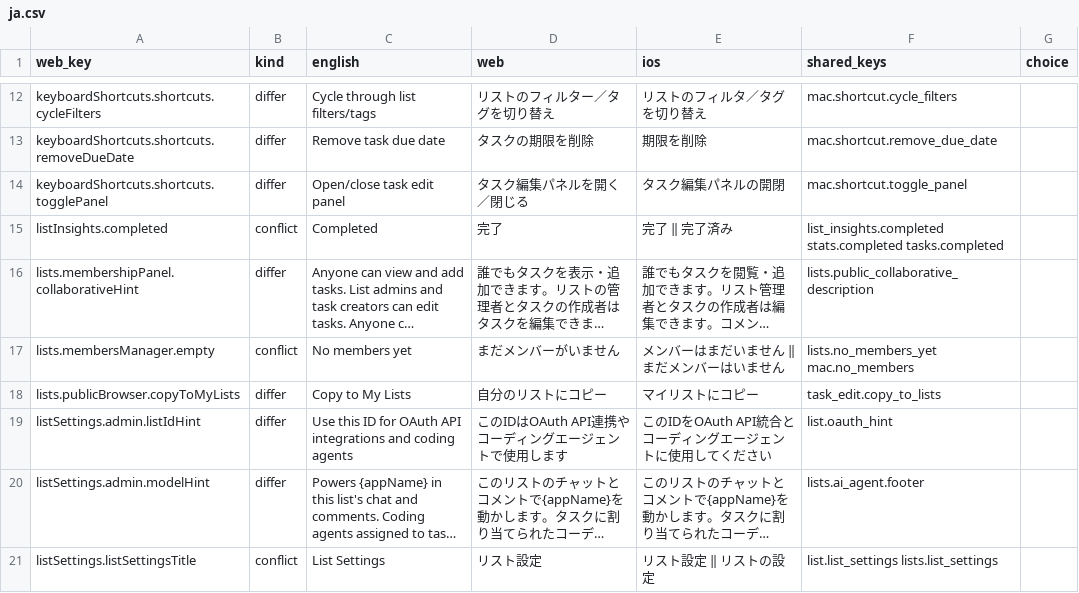
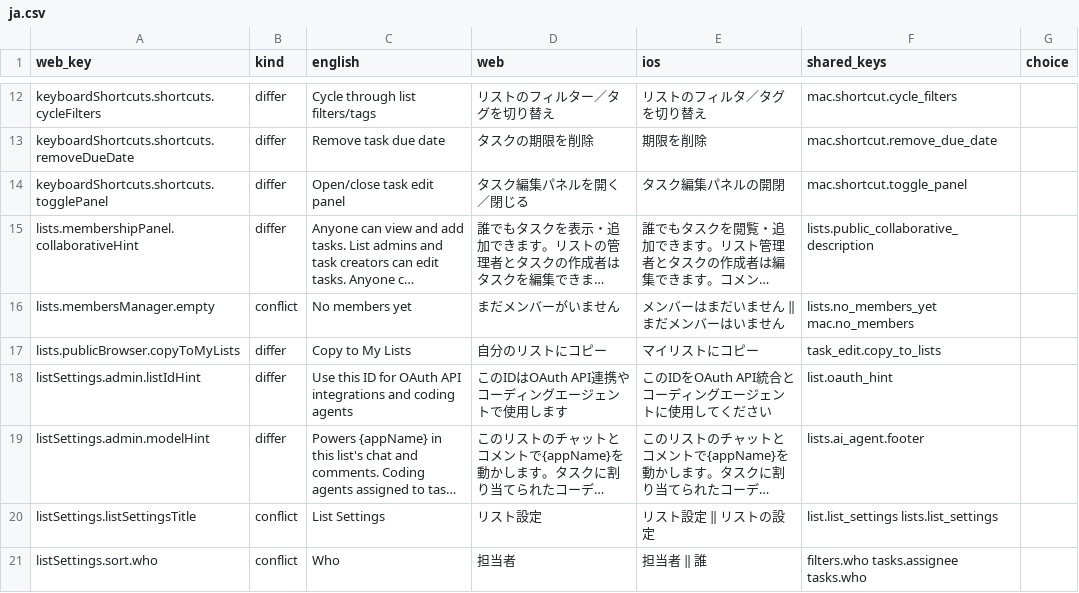
Before and after one commit to Graceful-Tools/astrid-web, a CSV file: lib/i18n/core-strings/review/ja.csv, drawn as a sheet; only a part is shown, gaps mark what is left out; the shorter side is filled out with more unchanged rows; long unchanged cells end in …; the diff names each change by its address in the sheet, - before the commit and + after, or states it on an @@ line.

```diff
--- a/lib/i18n/core-strings/review/ja.csv
+++ b/lib/i18n/core-strings/review/ja.csv
-row 15: listInsights.completed | conflict | Completed | 完了 | 完了 ‖ 完了済み | list_insights.completed stats.completed tasks.completed
```
Also changed, not shown: lib/i18n/core-strings/review/es.csv, lib/i18n/core-strings/review/fr.csv, 48 other files.
